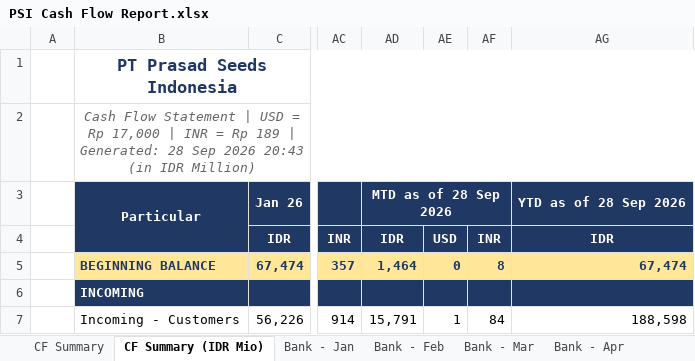
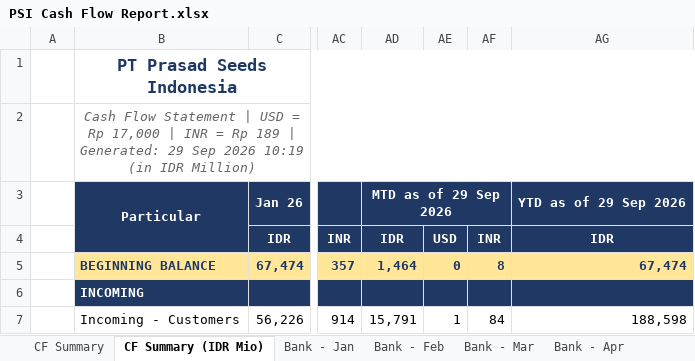
Before and after one commit to finmanagerindonesia-dev/psi-cash-dashboard, an Excel workbook: public/PSI Cash Flow Report.xlsx, sheet CF Summary (IDR Mio), drawn as a sheet; only a part is shown, gaps mark what is left out; values as stored, in another font and other column widths than the file's, no borders; the diff names each change by its address in the sheet, - before the commit and + after, or states it on an @@ line.

```diff
--- a/public/PSI Cash Flow Report.xlsx (sheet CF Summary (IDR Mio))
+++ b/public/PSI Cash Flow Report.xlsx (sheet CF Summary (IDR Mio))
-B2: …| Generated: 28 Sep 2026 20:43 (in IDR…
+B2: …| Generated: 29 Sep 2026 10:19 (in IDR…
-AD3: MTD as of 28 Sep 2026
+AD3: MTD as of 29 Sep 2026
-AG3: YTD as of 28 Sep 2026
+AG3: YTD as of 29 Sep 2026
```
Also changed, not shown: sheet CF Summary, 4 other files.
